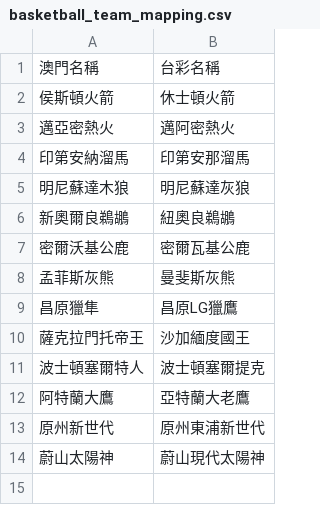
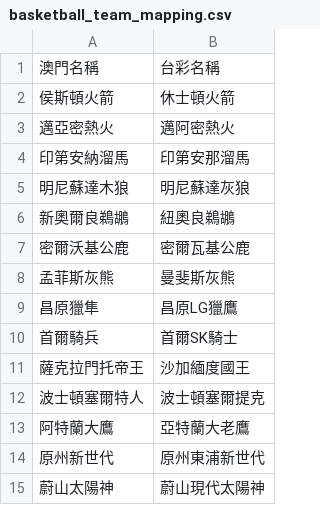
Before and after one commit to DanielTsai117/sport_ref, a CSV file: basketball_team_mapping.csv, drawn as a sheet; the diff names each change by its address in the sheet, - before the commit and + after, or states it on an @@ line.

Commit message:
Update basketball_team_mapping.csv

```diff
--- a/basketball_team_mapping.csv
+++ b/basketball_team_mapping.csv
+row 10: 首爾騎兵 | 首爾SK騎士
```
